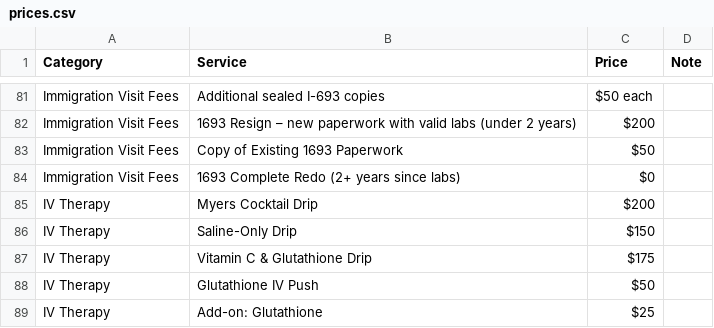
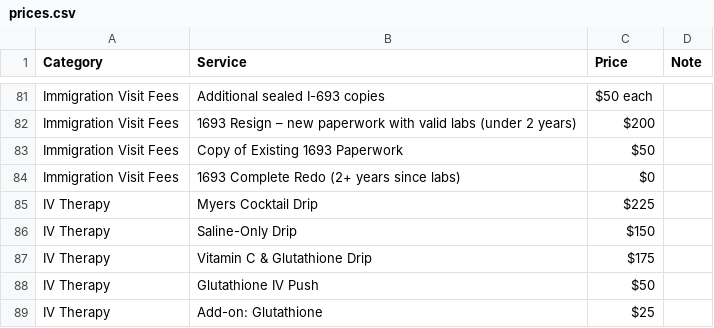
Before and after one commit to actiondirectcare/prices, a CSV file: prices.csv, drawn as a sheet; only a part is shown, gaps mark what is left out.

Commit message:
Update prices (2026-06-15)

```diff
--- a/prices.csv
+++ b/prices.csv
@@ -84,3 +84,3 @@ Immigration Visit Fees,Copy of Existing 1693 Paperwork,$50,
 Immigration Visit Fees,1693 Complete Redo (2+ years since labs),$0,
-IV Therapy,Myers Cocktail Drip,$200,
+IV Therapy,Myers Cocktail Drip,$225,
 IV Therapy,Saline-Only Drip,$150,
```
